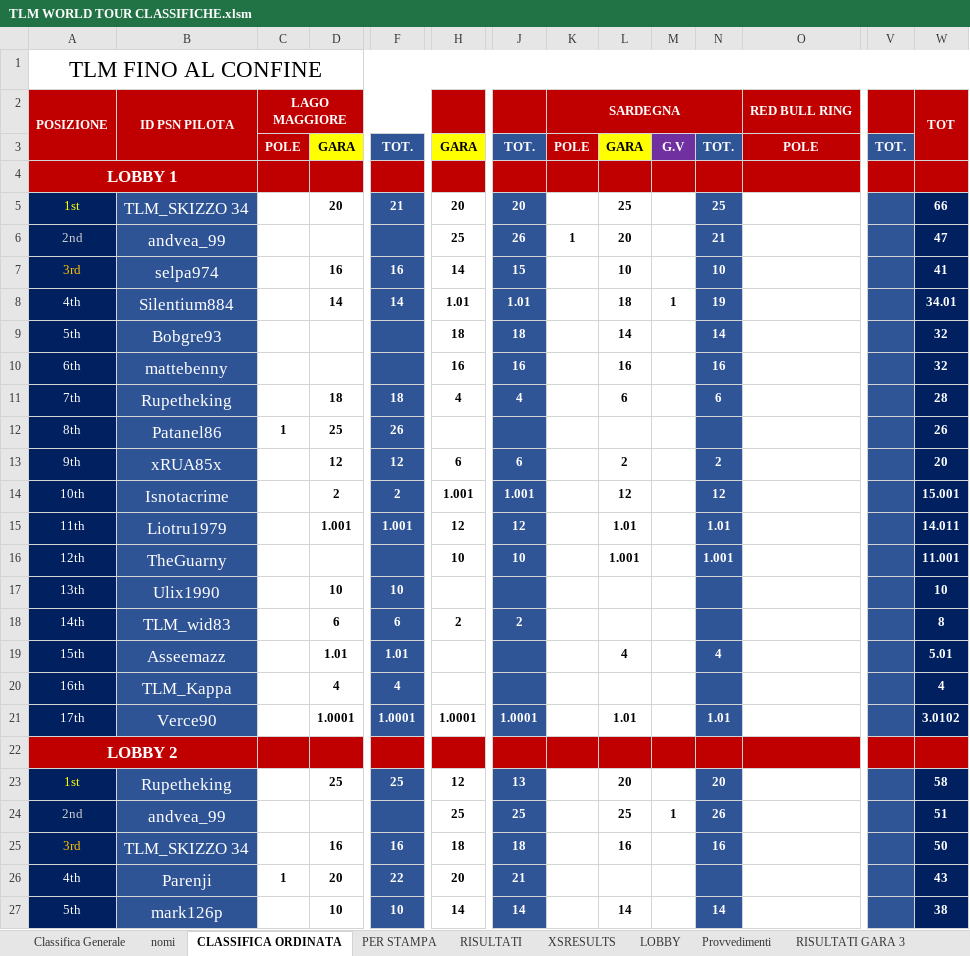
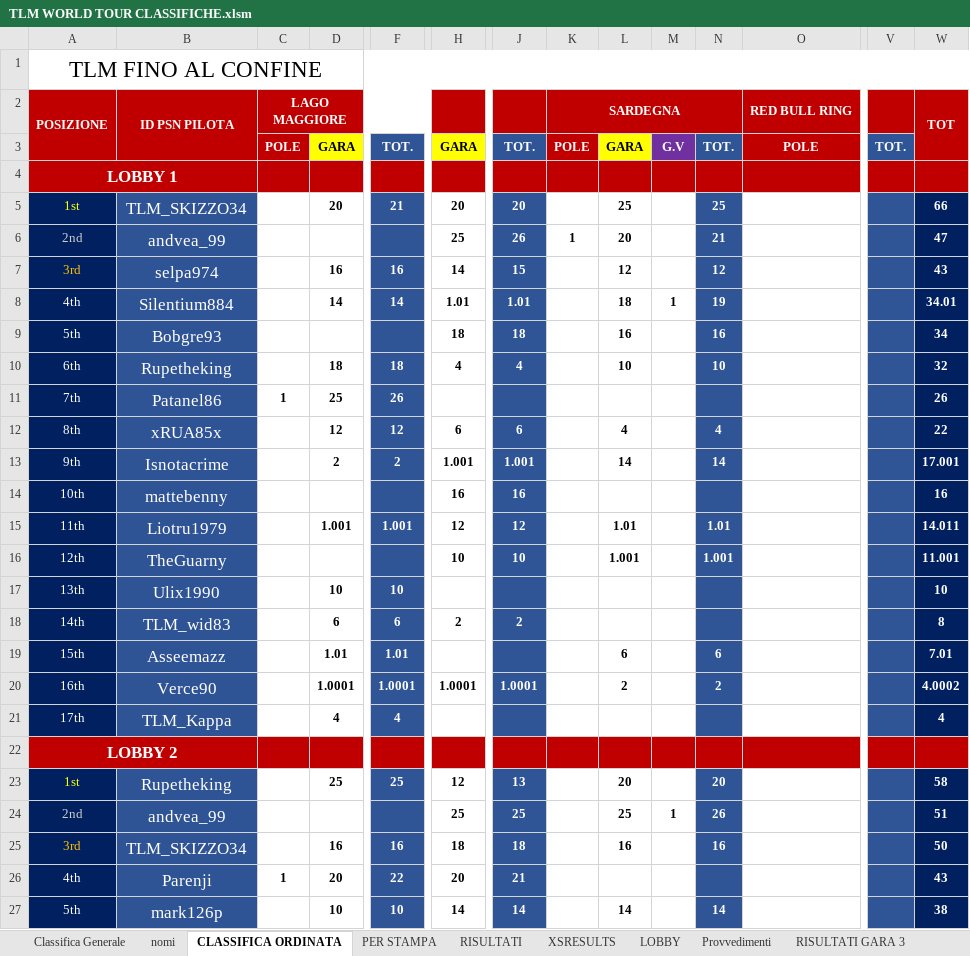
Before and after one commit to Parenji/AllTraction, an Excel workbook: backend/TLM WORLD TOUR CLASSIFICHE.xlsm, sheet CLASSIFICA ORDINATA, drawn as a sheet; only a part is shown, gaps mark what is left out; values as stored, in another font and other column widths than the file's, no borders; removed rows and columns are numbered as before the commit, all else as after; rows hold the shown columns only; the diff covers the shown part only; the diff names each change by its address in the sheet, - before the commit and + after, or states it on an @@ line.

```diff
--- a/backend/TLM WORLD TOUR CLASSIFICHE.xlsm (sheet CLASSIFICA ORDINATA)
+++ b/backend/TLM WORLD TOUR CLASSIFICHE.xlsm (sheet CLASSIFICA ORDINATA)
-B5: TLM_SKIZZO 34
+B5: TLM_SKIZZO34
-L7: 10
+L7: 12
-N7: 10
+N7: 12
-W7: 41
+W7: 43
-L9: 14
+L9: 16
-N9: 14
+N9: 16
-W9: 32
+W9: 34
-row 10: 6th | mattebenny |  |  |  | 16 | 16 |  | 16 |  | 16 |  |  | 32
-A10: 7th
+A10: 6th
-L10: 6
+L10: 10
-N10: 6
+N10: 10
-W10: 28
+W10: 32
-A11: 8th
+A11: 7th
-A12: 9th
+A12: 8th
-L12: 2
+L12: 4
-N12: 2
+N12: 4
-W12: 20
+W12: 22
-A13: 10th
+A13: 9th
-L13: 12
+L13: 14
-N13: 12
+N13: 14
-W13: 15.001
+W13: 17.001
+row 14: 10th | mattebenny |  |  |  | 16 | 16 |  |  |  |  |  |  | 16
-L19: 4
+L19: 6
-N19: 4
+N19: 6
-W19: 5.01
+W19: 7.01
+row 20: 16th | Verce90 |  | 1.0001 | 1.0001 | 1.0001 | 1.0001 |  | 2 |  | 2 |  |  | 4.0002
-A21: 16th
+A21: 17th
-row 21: 17th | Verce90 |  | 1.0001 | 1.0001 | 1.0001 | 1.0001 |  | 1.01 |  | 1.01 |  |  | 3.0102
-B25: TLM_SKIZZO 34
+B25: TLM_SKIZZO34
```
Also changed, not shown: 2 added rows, 2 removed rows and 24 edited cells elsewhere in this sheet, sheet PER STAMPA, sheet RISULTATI, sheet Classifica Generale, sheet XSRESULTS, sheet Provvedimenti, sheet nomi, formulas that keep their value, backend/penalita/penalita.xlsx, backend/risultati/Risultati.xlsx, 5 other files.
